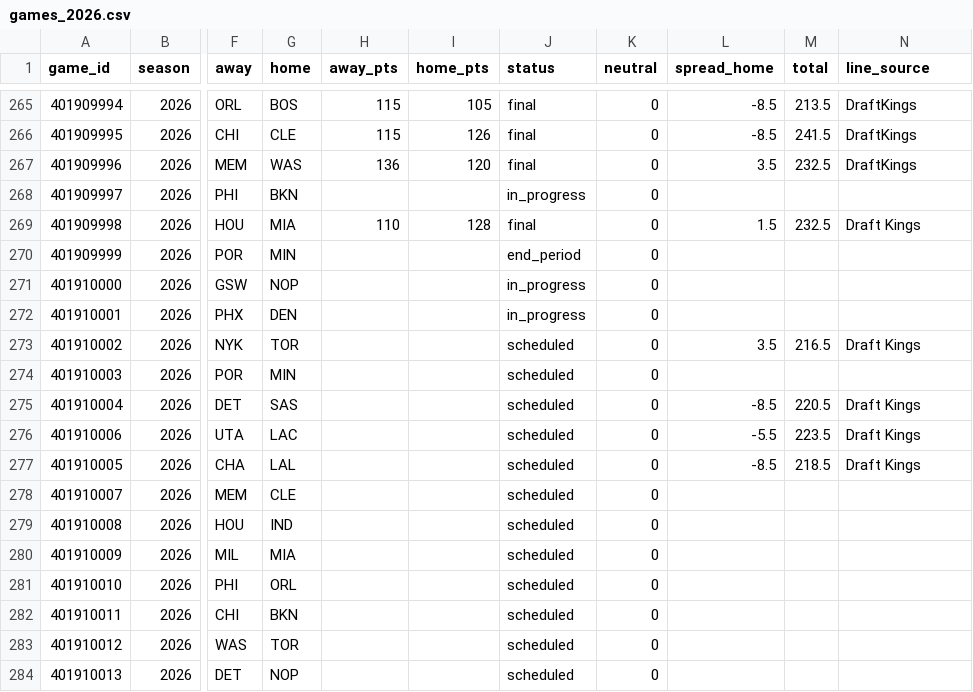
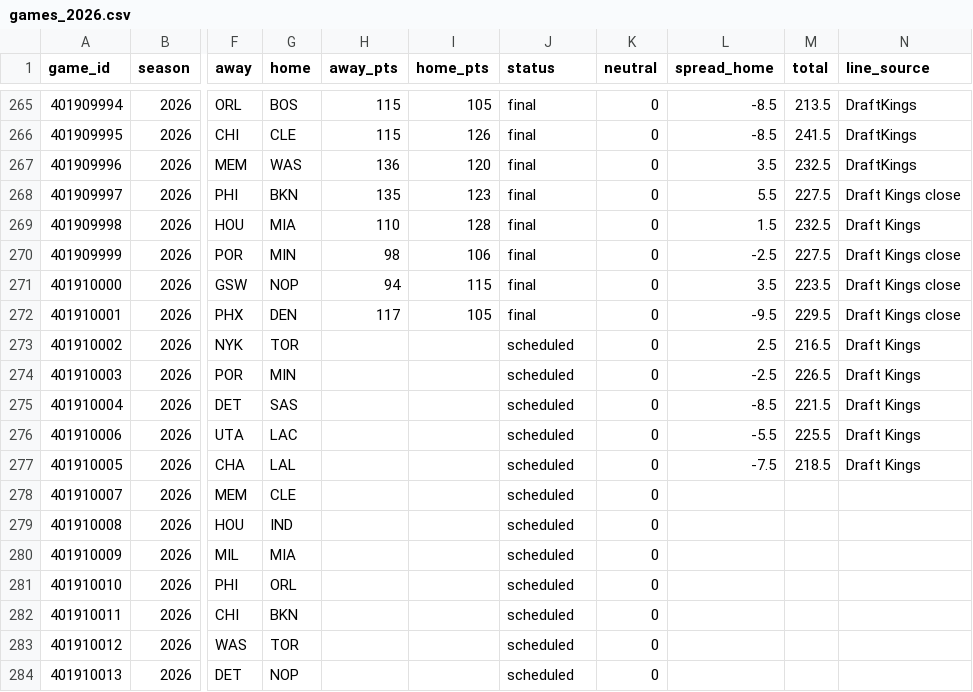
Before and after one commit to adnwkr/KalshiAgent, a CSV file: nba-kalshi/data/results/games_2026.csv, drawn as a sheet; only a part is shown, gaps mark what is left out; the diff names each change by its address in the sheet, - before the commit and + after, or states it on an @@ line.

```diff
--- a/nba-kalshi/data/results/games_2026.csv
+++ b/nba-kalshi/data/results/games_2026.csv
-H268 (away_pts): (empty)
+H268 (away_pts): 135
-I268 (home_pts): (empty)
+I268 (home_pts): 123
-J268 (status): in_progress
+J268 (status): final
-L268 (spread_home): (empty)
+L268 (spread_home): 5.5
-M268 (total): (empty)
+M268 (total): 227.5
-N268 (line_source): (empty)
+N268 (line_source): Draft Kings close
-H270 (away_pts): (empty)
+H270 (away_pts): 98
-I270 (home_pts): (empty)
+I270 (home_pts): 106
-J270 (status): end_period
+J270 (status): final
-L270 (spread_home): (empty)
+L270 (spread_home): -2.5
-M270 (total): (empty)
+M270 (total): 227.5
-N270:N272 (line_source): (empty)
+N270:N272 (line_source): Draft Kings close
-H271 (away_pts): (empty)
+H271 (away_pts): 94
-I271 (home_pts): (empty)
+I271 (home_pts): 115
-J271:J272 (status): in_progress
+J271:J272 (status): final
-L271 (spread_home): (empty)
+L271 (spread_home): 3.5
-M271 (total): (empty)
+M271 (total): 223.5
-H272 (away_pts): (empty)
+H272 (away_pts): 117
-I272 (home_pts): (empty)
+I272 (home_pts): 105
-L272 (spread_home): (empty)
+L272 (spread_home): -9.5
-M272 (total): (empty)
+M272 (total): 229.5
-L273 (spread_home): 3.5
+L273 (spread_home): 2.5
-L274 (spread_home): (empty)
+L274 (spread_home): -2.5
-M274 (total): (empty)
+M274 (total): 226.5
-N274 (line_source): (empty)
+N274 (line_source): Draft Kings
-M275 (total): 220.5
+M275 (total): 221.5
-M276 (total): 223.5
+M276 (total): 225.5
-L277 (spread_home): -8.5
+L277 (spread_home): -7.5
```
Also changed, not shown: 13 other files.
